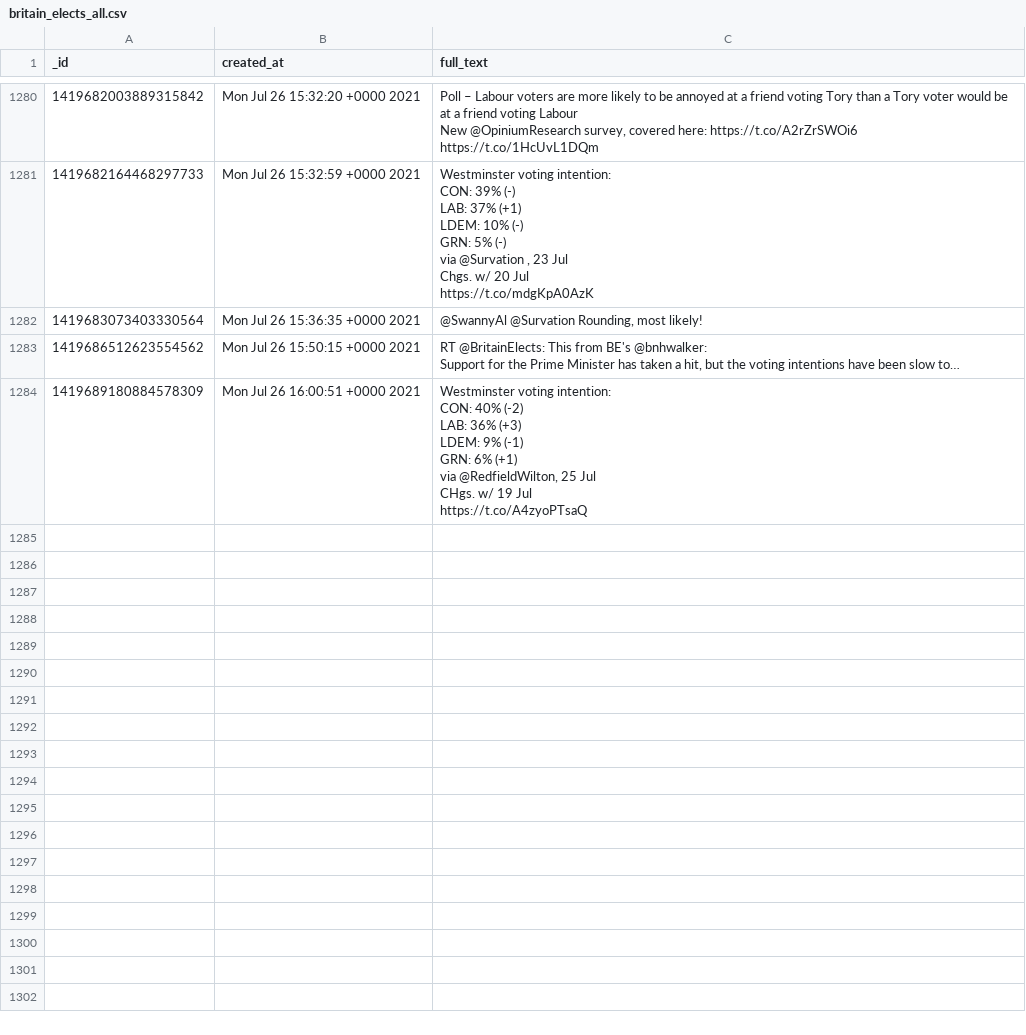
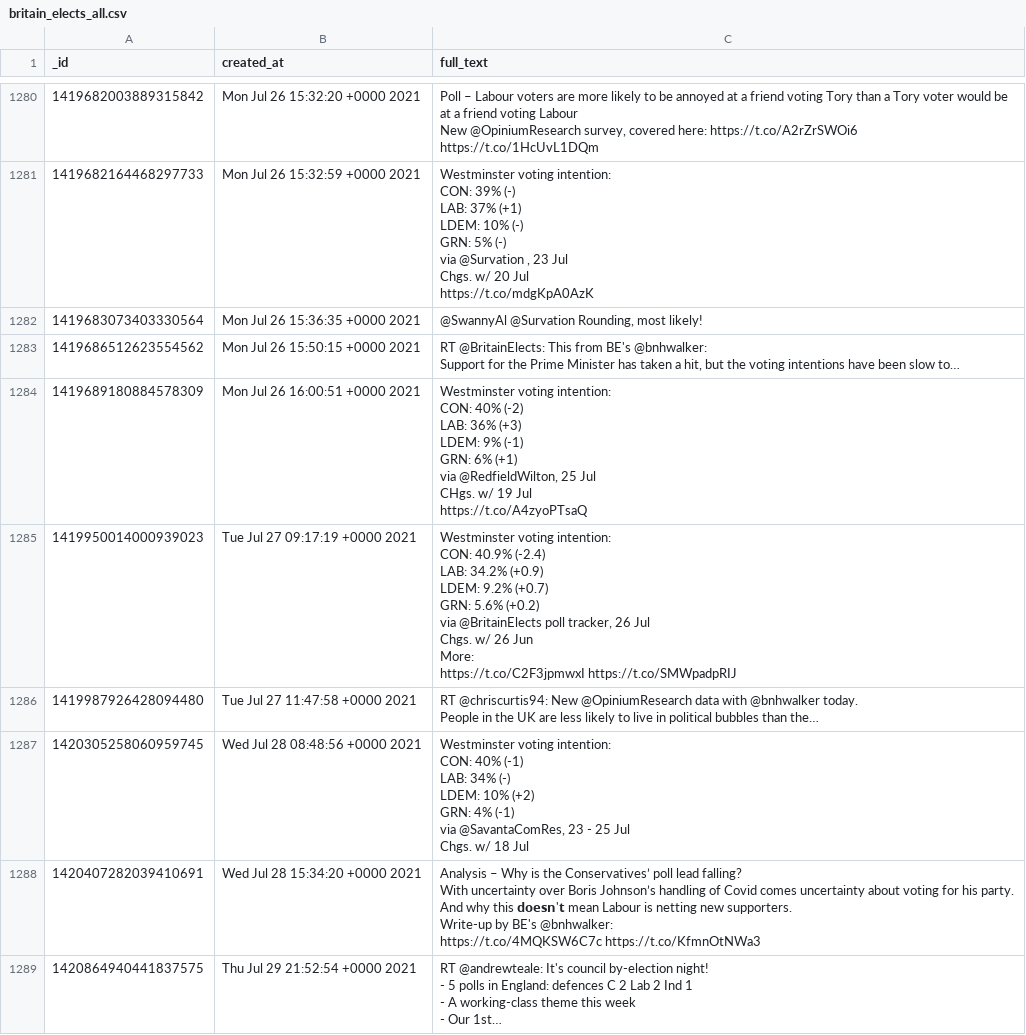
Before and after one commit to apethani21/polling-data-analysis, a CSV file: britain_elects_all/britain_elects_all.csv, drawn as a sheet; only a part is shown, gaps mark what is left out.

```diff
--- a/britain_elects_all/britain_elects_all.csv
+++ b/britain_elects_all/britain_elects_all.csv
@@ -9376 +9376,37 @@ CHgs. w/ 19 Jul
 https://t.co/A4zyoPTsaQ"
+1419950014000939023,Tue Jul 27 09:17:19 +0000 2021,"Westminster voting intention:
+
+CON: 40.9% (-2.4)
+LAB: 34.2% (+0.9)
+LDEM: 9.2% (+0.7)
+GRN: 5.6% (+0.2)
+
+via @BritainElects poll tracker, 26 Jul
+Chgs. w/ 26 Jun
+
+More:
+https://t.co/C2F3jpmwxI https://t.co/SMWpadpRIJ"
+1419987926428094480,Tue Jul 27 11:47:58 +0000 2021,"RT @chriscurtis94: New @OpiniumResearch data with @bnhwalker today.
+
+People in the UK are less likely to live in political bubbles than the…"
+1420305258060959745,Wed Jul 28 08:48:56 +0000 2021,"Westminster voting intention:
+
+CON: 40% (-1)
+LAB: 34% (-)
+LDEM: 10% (+2)
+GRN: 4% (-1)
+
+via @SavantaComRes, 23 - 25 Jul
+Chgs. w/ 18 Jul"
+1420407282039410691,Wed Jul 28 15:34:20 +0000 2021,"Analysis – Why is the Conservatives’ poll lead falling?
+
+With uncertainty over Boris Johnson’s handling of Covid comes uncertainty about voting for his party.
+
+And why this 𝗱𝗼𝗲𝘀𝗻'𝘁 mean Labour is netting new supporters.
+
+Write-up by BE's @bnhwalker:
+https://t.co/4MQKSW6C7c https://t.co/KfmnOtNWa3"
+1420864940441837575,Thu Jul 29 21:52:54 +0000 2021,"RT @andrewteale: It's council by-election night!
+- 5 polls in England: defences C 2 Lab 2 Ind 1
+- A working-class theme this week
+- Our 1st…"
```
Also changed, not shown: 3 other files.
